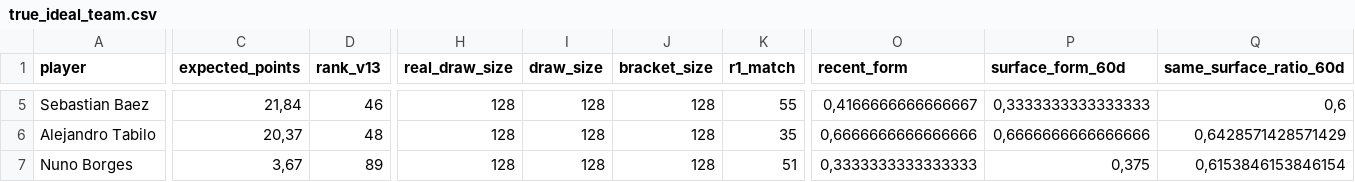
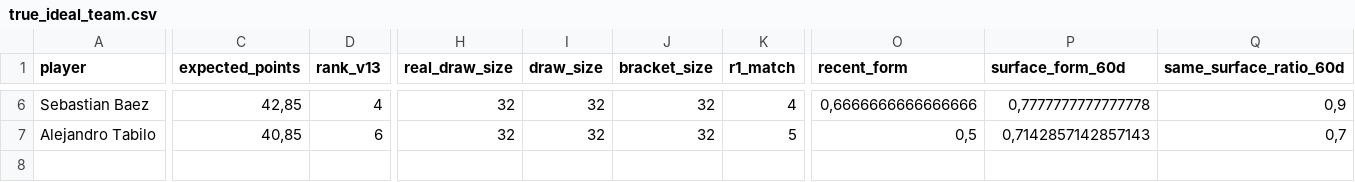
Before and after one commit to fmldavideesposito-blip/smash-it-model-lab, a CSV file: data/ideal_backtest/2026_Bastad_20260721_074800/true_ideal_team.csv, drawn as a sheet; only a part is shown, gaps mark what is left out; removed rows and columns are numbered as before the commit, all else as after; rows hold the shown columns only; the diff covers the shown part only; the diff names each change by its address in the sheet, - before the commit and + after, or states it on an @@ line.

Commit message:
Update Ideal Backtest artifact 2026_Bastad_20260721_074800 true_ideal_team.csv 2026-07-23 10:25:17.999007

```diff
--- a/data/ideal_backtest/2026_Bastad_20260721_074800/true_ideal_team.csv
+++ b/data/ideal_backtest/2026_Bastad_20260721_074800/true_ideal_team.csv
-C6 (expected_points): 21,84
+C6 (expected_points): 42,85
-D6 (rank_v13): 46
+D6 (rank_v13): 4
-H6:H7 (real_draw_size): 128
+H6:H7 (real_draw_size): 32
-I6:I7 (draw_size): 128
+I6:I7 (draw_size): 32
-J6:J7 (bracket_size): 128
+J6:J7 (bracket_size): 32
-K6 (r1_match): 55
+K6 (r1_match): 4
-O6 (recent_form): 0,4166666666666667
+O6 (recent_form): 0,6666666666666666
-P6 (surface_form_60d): 0,3333333333333333
+P6 (surface_form_60d): 0,7777777777777778
-Q6 (same_surface_ratio_60d): 0,6
+Q6 (same_surface_ratio_60d): 0,9
-C7 (expected_points): 20,37
+C7 (expected_points): 40,85
-D7 (rank_v13): 48
+D7 (rank_v13): 6
-K7 (r1_match): 35
+K7 (r1_match): 5
-O7 (recent_form): 0,6666666666666666
+O7 (recent_form): 0,5
-P7 (surface_form_60d): 0,6666666666666666
+P7 (surface_form_60d): 0,7142857142857143
-Q7 (same_surface_ratio_60d): 0,6428571428571429
+Q7 (same_surface_ratio_60d): 0,7
-row 7: Nuno Borges | 3,67 | 89 | 128 | 128 | 128 | 51 | 0,3333333333333333 | 0,375 | 0,6153846153846154
```
Also changed, not shown: 2 added rows, 1 removed row and 38 edited cells elsewhere in this file.
